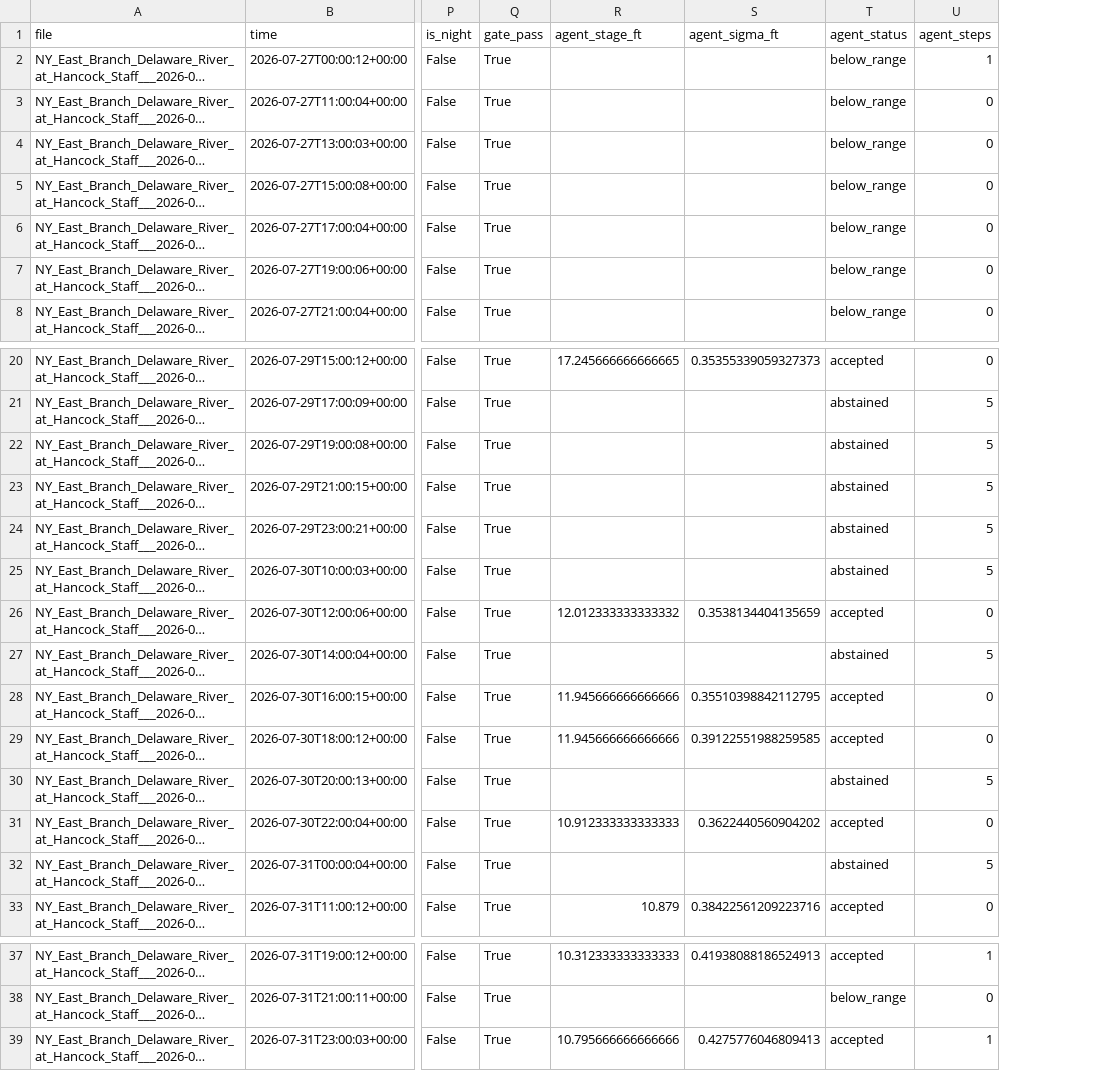
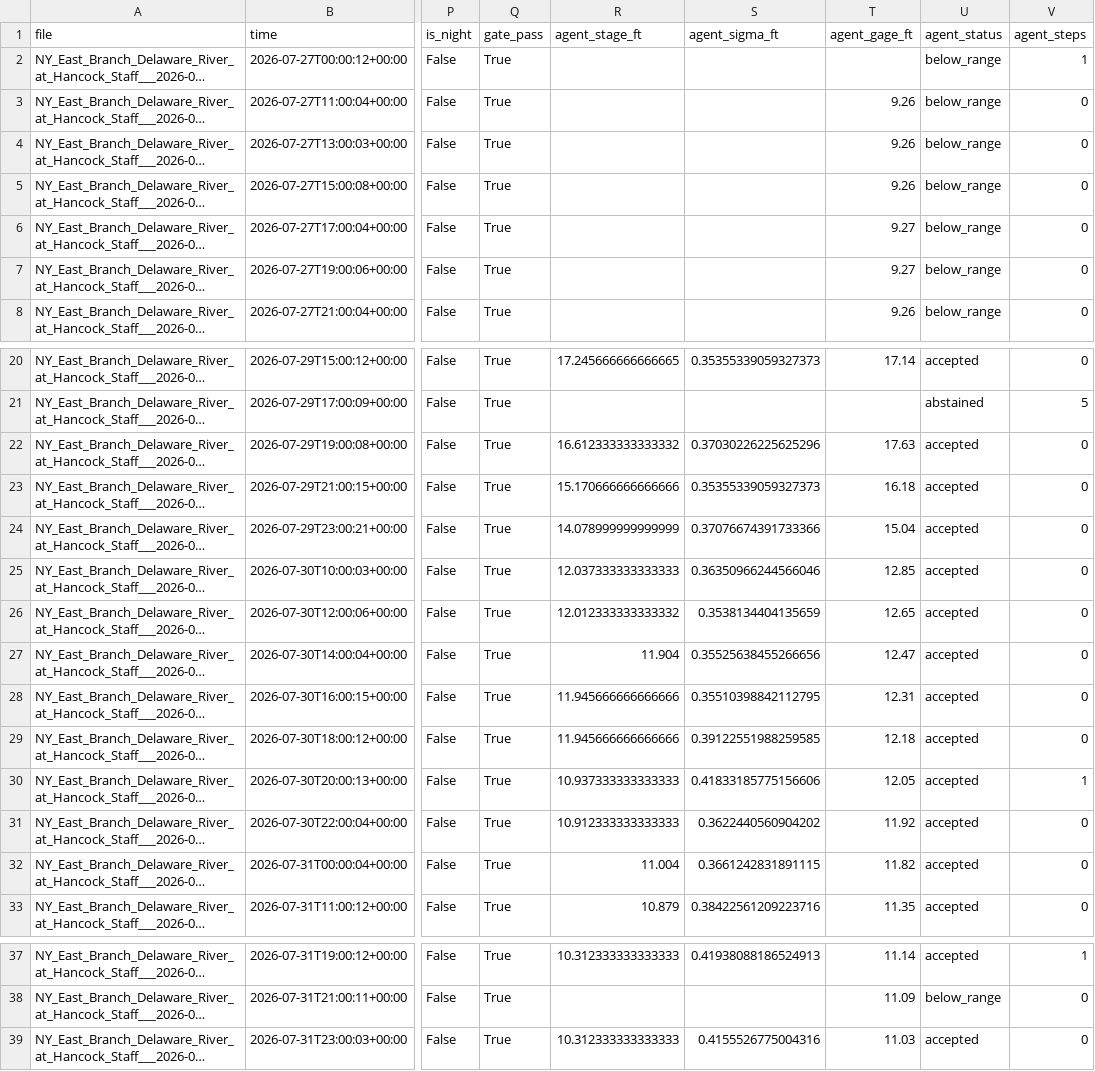
Before and after one commit to tanayvasishtha/waterline, a CSV file: results/eval_agent_hancock_2026-07-27_2026-08-01.csv, drawn as a sheet; only a part is shown, gaps mark what is left out; long unchanged cells end in …; addresses are those after the commit; the diff names each change by its address in the sheet, - before the commit and + after, or states it on an @@ line.

```diff
--- a/results/eval_agent_hancock_2026-07-27_2026-08-01.csv
+++ b/results/eval_agent_hancock_2026-07-27_2026-08-01.csv
+column T (agent_gage_ft), rows 3-8: 9.26 | 9.26 | 9.26 | 9.27 | 9.27 | 9.26; rows 20-33: 17.14 |  | 17.63 | 16.18 | 15.04 | 12.85 | 12.65 | 12.47 | 12.31 | 12.18 | 12.05 | 11.92 | 11.82 | 11.35; rows 37-39: 11.14 | 11.09 | 11.03
-R22 (agent_stage_ft): (empty)
+R22 (agent_stage_ft): 16.612333333333332
-S22 (agent_sigma_ft): (empty)
+S22 (agent_sigma_ft): 0.37030226225625296
-U22:U25 (agent_status): abstained
+U22:U25 (agent_status): accepted
-V22:V25 (agent_steps): 5
+V22:V25 (agent_steps): 0
-R23 (agent_stage_ft): (empty)
+R23 (agent_stage_ft): 15.170666666666666
-S23 (agent_sigma_ft): (empty)
+S23 (agent_sigma_ft): 0.35355339059327373
-R24 (agent_stage_ft): (empty)
+R24 (agent_stage_ft): 14.078999999999999
-S24 (agent_sigma_ft): (empty)
+S24 (agent_sigma_ft): 0.37076674391733366
-R25 (agent_stage_ft): (empty)
+R25 (agent_stage_ft): 12.037333333333333
-S25 (agent_sigma_ft): (empty)
+S25 (agent_sigma_ft): 0.36350966244566046
-R27 (agent_stage_ft): (empty)
+R27 (agent_stage_ft): 11.904
-S27 (agent_sigma_ft): (empty)
+S27 (agent_sigma_ft): 0.35525638455266656
-U27 (agent_status): abstained
+U27 (agent_status): accepted
-V27 (agent_steps): 5
+V27 (agent_steps): 0
-R30 (agent_stage_ft): (empty)
+R30 (agent_stage_ft): 10.937333333333333
-S30 (agent_sigma_ft): (empty)
+S30 (agent_sigma_ft): 0.41833185775156606
-U30 (agent_status): abstained
+U30 (agent_status): accepted
-V30 (agent_steps): 5
+V30 (agent_steps): 1
-R32 (agent_stage_ft): (empty)
+R32 (agent_stage_ft): 11.004
-S32 (agent_sigma_ft): (empty)
+S32 (agent_sigma_ft): 0.3661242831891115
-U32 (agent_status): abstained
+U32 (agent_status): accepted
-V32 (agent_steps): 5
+V32 (agent_steps): 0
-R39 (agent_stage_ft): 10.795666666666666
+R39 (agent_stage_ft): 10.312333333333333
-S39 (agent_sigma_ft): 0.4275776046809413
+S39 (agent_sigma_ft): 0.4155526775004316
-V39 (agent_steps): 1
+V39 (agent_steps): 0
```
Also changed, not shown: results/eval_agent_in_overland_2026-09-19_2026-09-23.csv, 4 other files.
